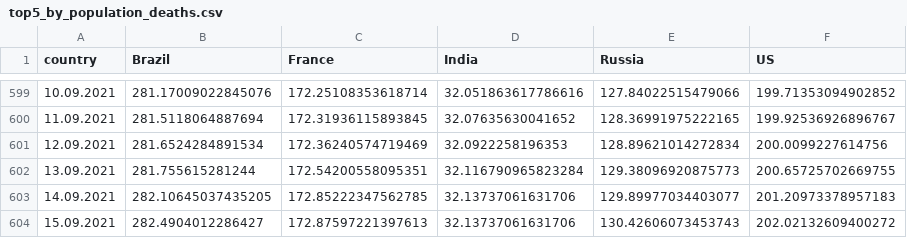
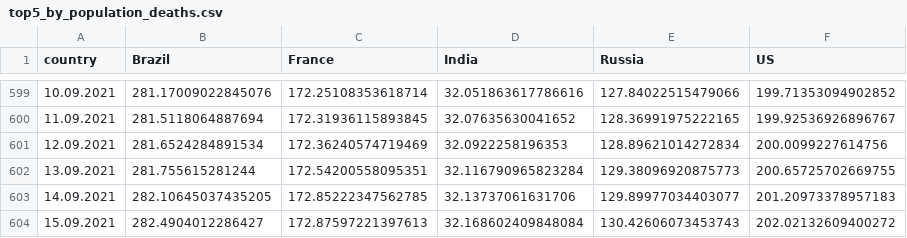
Before and after one commit to ctc/COVID-19-europe, a CSV file: top5_by_population_deaths.csv, drawn as a sheet; only a part is shown, gaps mark what is left out.

```diff
--- a/top5_by_population_deaths.csv
+++ b/top5_by_population_deaths.csv
@@ -603,2 +603,2 @@ country,Brazil,France,India,Russia,US
 14.09.2021,282.10645037435205,172.85222347562785,32.13737061631706,129.89977034403077,201.20973378957183
-15.09.2021,282.4904012286427,172.87597221397613,32.13737061631706,130.42606073453743,202.02132609400272
+15.09.2021,282.4904012286427,172.87597221397613,32.168602409848084,130.42606073453743,202.02132609400272
```
Also changed, not shown: top5_by_population_confirmed.csv, top5_by_population_grow_percent_confirmed.csv, 5 other files.
